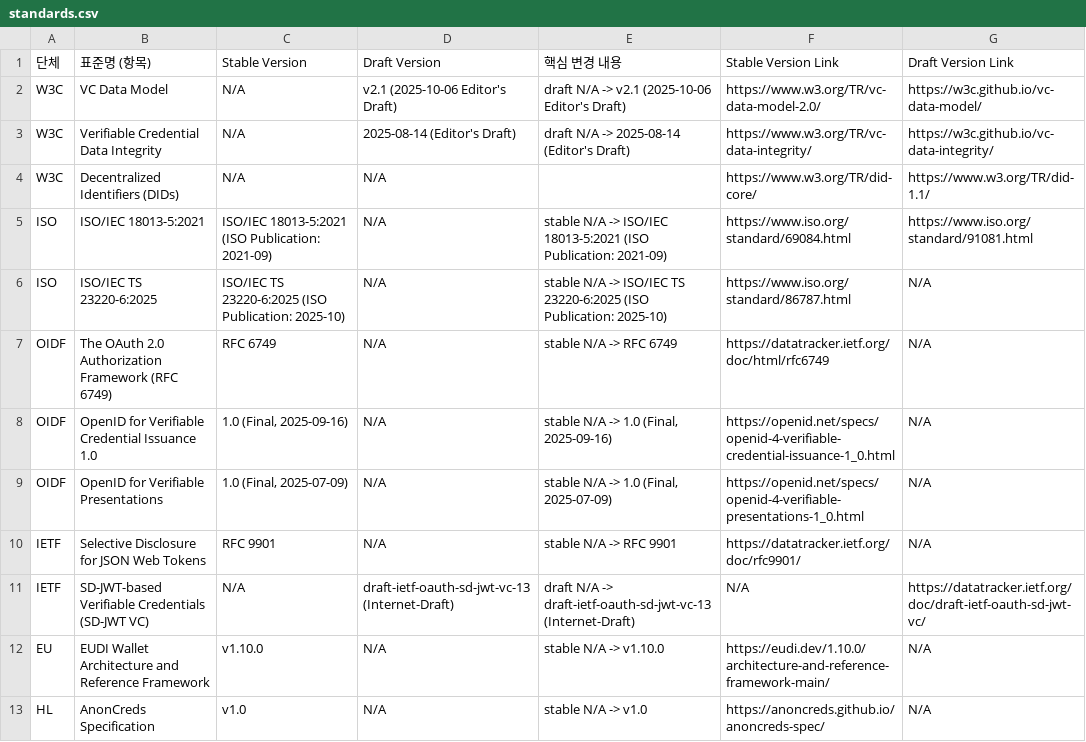
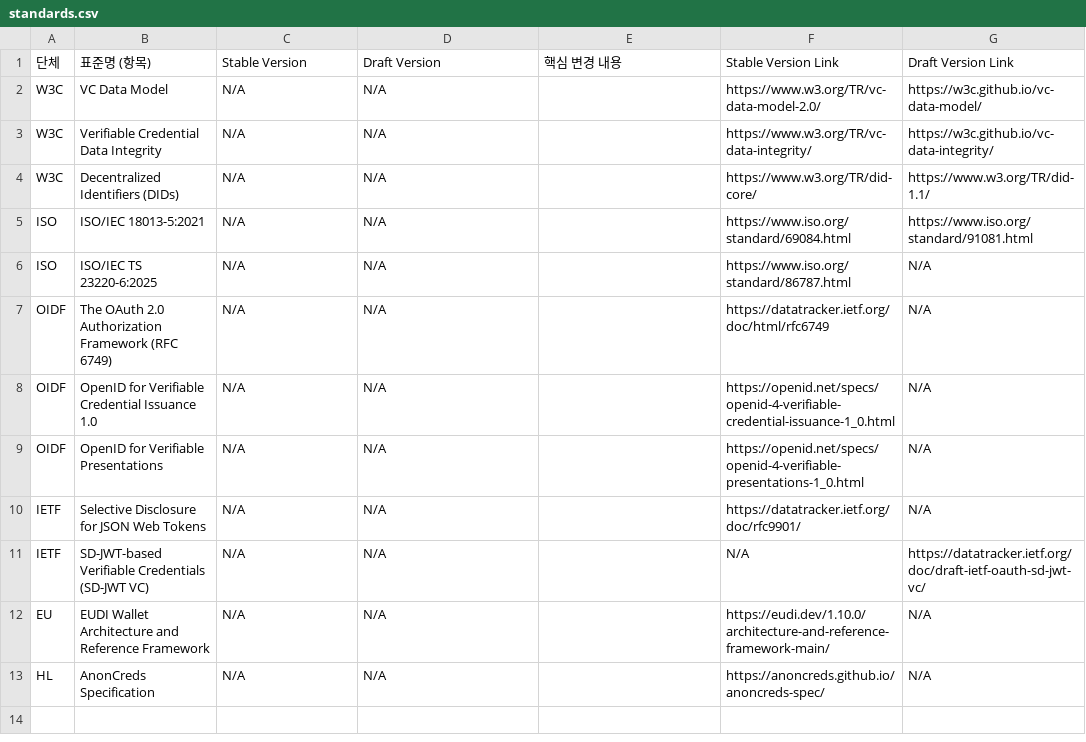
Before and after one commit to yoongyu-lee/standards-version-tracker, a CSV file: standards.csv, drawn as a sheet.

```diff
--- a/standards.csv
+++ b/standards.csv
@@ -1,13 +1,13 @@
 단체,표준명 (항목),Stable Version,Draft Version,핵심 변경 내용,Stable Version Link,Draft Version Link
-W3C,VC Data Model,N/A,v2.1 (2025-10-06 Editor's Draft),draft N/A -> v2.1 (2025-10-06 Editor's Draft),https://www.w3.org/TR/vc-data-model-2.0/,https://w3c.github.io/vc-data-model/
-W3C,Verifiable Credential Data Integrity,N/A,2025-08-14 (Editor's Draft),draft N/A -> 2025-08-14 (Editor's Draft),https://www.w3.org/TR/vc-data-integrity/,https://w3c.github.io/vc-data-integrity/
+W3C,VC Data Model,N/A,N/A,,https://www.w3.org/TR/vc-data-model-2.0/,https://w3c.github.io/vc-data-model/
+W3C,Verifiable Credential Data Integrity,N/A,N/A,,https://www.w3.org/TR/vc-data-integrity/,https://w3c.github.io/vc-data-integrity/
 W3C,Decentralized Identifiers (DIDs),N/A,N/A,,https://www.w3.org/TR/did-core/,https://www.w3.org/TR/did-1.1/
-ISO,ISO/IEC 18013-5:2021,ISO/IEC 18013-5:2021 (ISO Publication: 2021-09),N/A,stable N/A -> ISO/IEC 18013-5:2021 (ISO Publication: 2021-09),https://www.iso.org/standard/69084.html,https://www.iso.org/standard/91081.html
-ISO,ISO/IEC TS 23220-6:2025,ISO/IEC TS 23220-6:2025 (ISO Publication: 2025-10),N/A,stable N/A -> ISO/IEC TS 23220-6:2025 (ISO Publication: 2025-10),https://www.iso.org/standard/86787.html,N/A
-OIDF,The OAuth 2.0 Authorization Framework (RFC 6749),RFC 6749,N/A,stable N/A -> RFC 6749,https://datatracker.ietf.org/doc/html/rfc6749,N/A
-OIDF,OpenID for Verifiable Credential Issuance 1.0,"1.0 (Final, 2025-09-16)",N/A,"stable N/A -> 1.0 (Final, 2025-09-16)",https://openid.net/specs/openid-4-verifiable-credential-issuance-1_0.html,N/A
-OIDF,OpenID for Verifiable Presentations,"1.0 (Final, 2025-07-09)",N/A,"stable N/A -> 1.0 (Final, 2025-07-09)",https://openid.net/specs/openid-4-verifiable-presentations-1_0.html,N/A
-IETF,Selective Disclosure for JSON Web Tokens,RFC 9901,N/A,stable N/A -> RFC 9901,https://datatracker.ietf.org/doc/rfc9901/,N/A
-IETF,SD-JWT-based Verifiable Credentials (SD-JWT VC),N/A,draft-ietf-oauth-sd-jwt-vc-13 (Internet-Draft),draft N/A -> draft-ietf-oauth-sd-jwt-vc-13 (Internet-Draft),N/A,https://datatracker.ietf.org/doc/draft-ietf-oauth-sd-jwt-vc/
-EU,EUDI Wallet Architecture and Reference Framework,v1.10.0,N/A,stable N/A -> v1.10.0,https://eudi.dev/1.10.0/architecture-and-reference-framework-main/,N/A
-HL,AnonCreds Specification,v1.0,N/A,stable N/A -> v1.0,https://anoncreds.github.io/anoncreds-spec/,N/A
+ISO,ISO/IEC 18013-5:2021,N/A,N/A,,https://www.iso.org/standard/69084.html,https://www.iso.org/standard/91081.html
+ISO,ISO/IEC TS 23220-6:2025,N/A,N/A,,https://www.iso.org/standard/86787.html,N/A
+OIDF,The OAuth 2.0 Authorization Framework (RFC 6749),N/A,N/A,,https://datatracker.ietf.org/doc/html/rfc6749,N/A
+OIDF,OpenID for Verifiable Credential Issuance 1.0,N/A,N/A,,https://openid.net/specs/openid-4-verifiable-credential-issuance-1_0.html,N/A
+OIDF,OpenID for Verifiable Presentations,N/A,N/A,,https://openid.net/specs/openid-4-verifiable-presentations-1_0.html,N/A
+IETF,Selective Disclosure for JSON Web Tokens,N/A,N/A,,https://datatracker.ietf.org/doc/rfc9901/,N/A
+IETF,SD-JWT-based Verifiable Credentials (SD-JWT VC),N/A,N/A,,N/A,https://datatracker.ietf.org/doc/draft-ietf-oauth-sd-jwt-vc/
+EU,EUDI Wallet Architecture and Reference Framework,N/A,N/A,,https://eudi.dev/1.10.0/architecture-and-reference-framework-main/,N/A
+HL,AnonCreds Specification,N/A,N/A,,https://anoncreds.github.io/anoncreds-spec/,N/A
```
Also changed, not shown: 1 other file.
